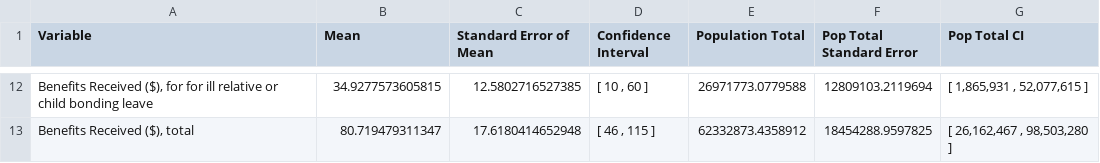
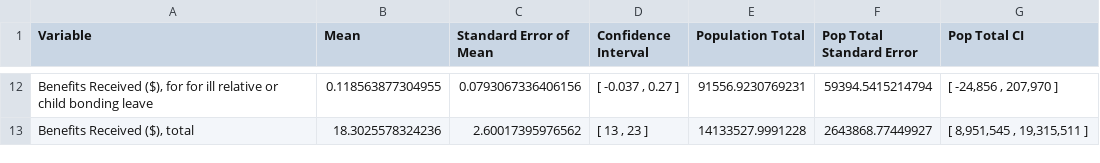
Before and after one commit to Luke-Patterson/microsim_R, a CSV file: output/test_execution_rawstats.csv, drawn as a sheet; only a part is shown, gaps mark what is left out; the diff covers the shown part only.

```diff
--- a/output/test_execution_rawstats.csv
+++ b/output/test_execution_rawstats.csv
@@ -12,2 +12,2 @@
-"Benefits Received ($), for for ill relative or child bonding leave",34.9277573605815,12.5802716527385,"[ 10 , 60 ]",26971773.0779588,12809103.2119694,"[ 1,865,931 , 52,077,615 ]"
-"Benefits Received ($), total",80.719479311347,17.6180414652948,"[ 46 , 115 ]",62332873.4358912,18454288.9597825,"[ 26,162,467 , 98,503,280 ]"
+"Benefits Received ($), for for ill relative or child bonding leave",0.118563877304955,0.0793067336406156,"[ -0.037 , 0.27 ]",91556.9230769231,59394.5415214794,"[ -24,856 , 207,970 ]"
+"Benefits Received ($), total",18.3025578324236,2.60017395976562,"[ 13 , 23 ]",14133527.9991228,2643868.77449927,"[ 8,951,545 , 19,315,511 ]"
```
Also changed, not shown: 60 edited cells elsewhere in this file, output/test_execution_roundstats.csv, 32 other files.
